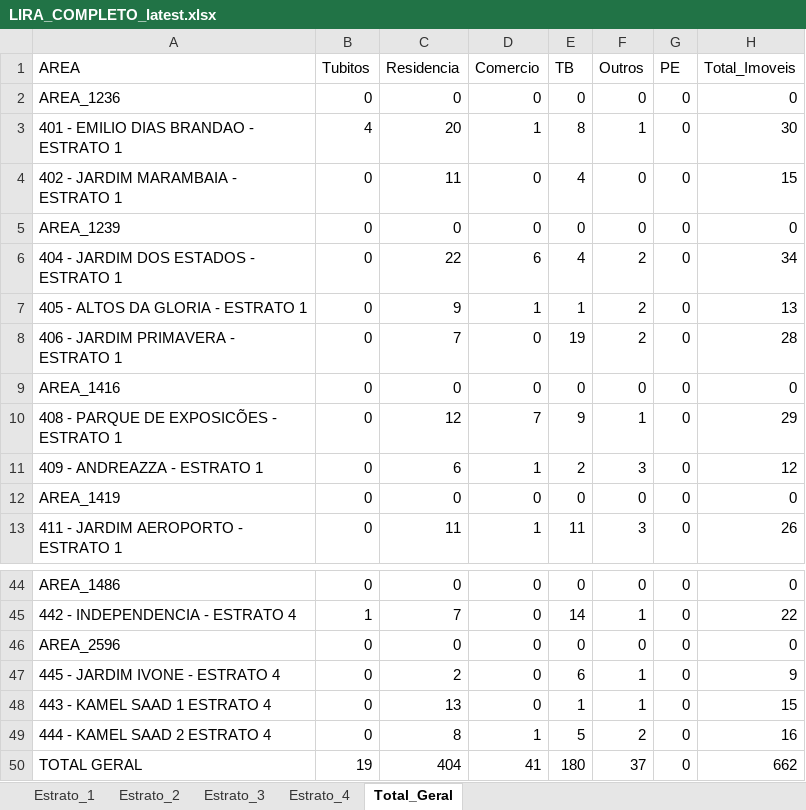
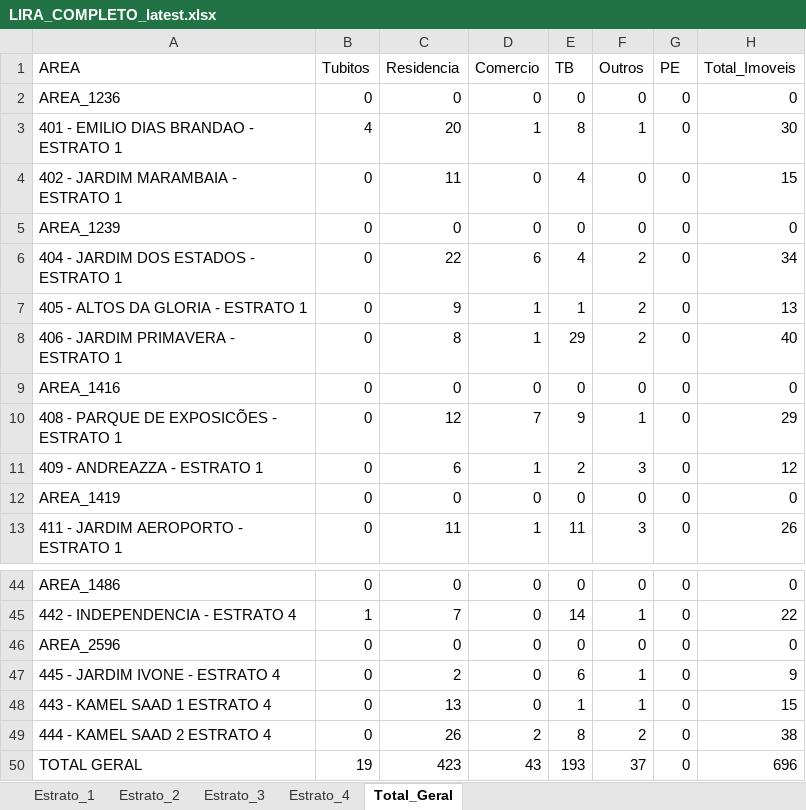
Before and after one commit to LucsDevPro/lira, an Excel workbook: data/LIRA_COMPLETO_latest.xlsx, sheet Total_Geral, drawn as a sheet; only a part is shown, gaps mark what is left out; values as stored, in another font and other column widths than the file's, no borders; the diff names each change by its address in the sheet, - before the commit and + after, or states it on an @@ line.

```diff
--- a/data/LIRA_COMPLETO_latest.xlsx (sheet Total_Geral)
+++ b/data/LIRA_COMPLETO_latest.xlsx (sheet Total_Geral)
-C8 (Residencia): 7
+C8 (Residencia): 8
-D8 (Comercio): 0
+D8 (Comercio): 1
-E8 (TB): 19
+E8 (TB): 29
-H8 (Total_Imoveis): 28
+H8 (Total_Imoveis): 40
-C49 (Residencia): 8
+C49 (Residencia): 26
-D49 (Comercio): 1
+D49 (Comercio): 2
-E49 (TB): 5
+E49 (TB): 8
-H49 (Total_Imoveis): 16
+H49 (Total_Imoveis): 38
-C50 (Residencia): 404
+C50 (Residencia): 423
-D50 (Comercio): 41
+D50 (Comercio): 43
-E50 (TB): 180
+E50 (TB): 193
-H50 (Total_Imoveis): 662
+H50 (Total_Imoveis): 696
```
Also changed, not shown: sheet Estrato_1, sheet Estrato_4, 2 other files.
